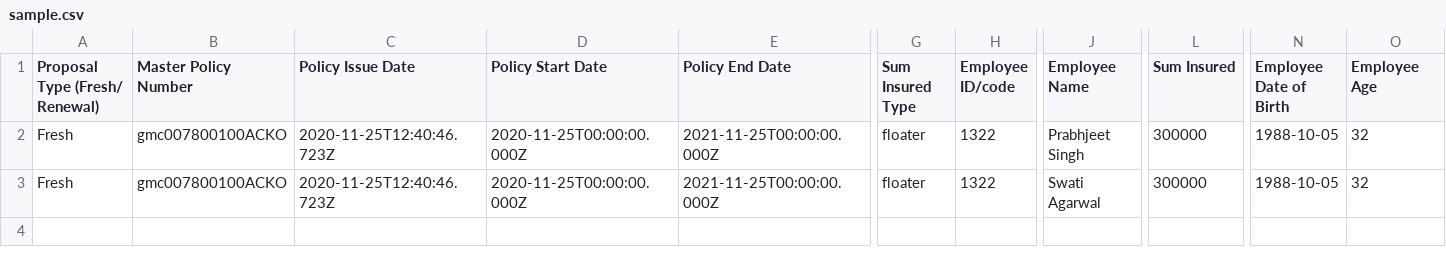
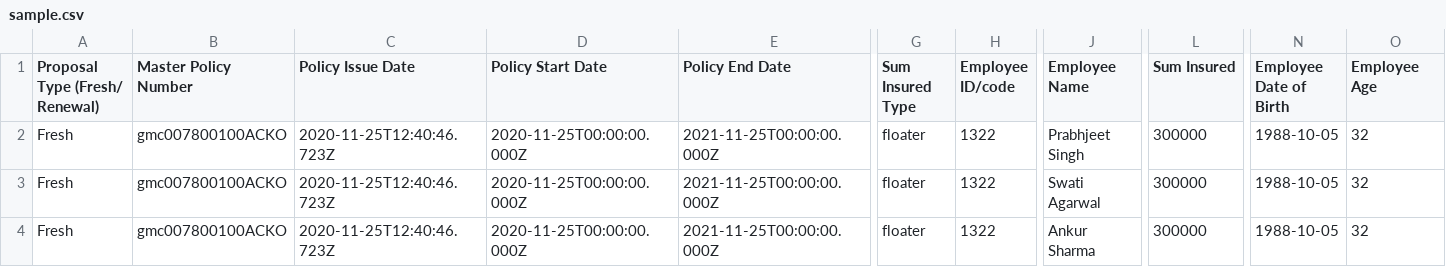
Before and after one commit to prabhacko/test, a CSV file: sample.csv, drawn as a sheet; only a part is shown, gaps mark what is left out; rows hold the shown columns only; the diff names each change by its address in the sheet, - before the commit and + after, or states it on an @@ line.

Commit message:
Update sample.csv

```diff
--- a/sample.csv
+++ b/sample.csv
+row 4: Fresh | gmc007800100ACKO | 2020-11-25T12:40:46.723Z | 2020-11-25T00:00:00.000Z | 2021-11-25T00:00:00.000Z | floater | 1322 | Ankur Sharma | 300000 | 1988-10-05 | 32
```
